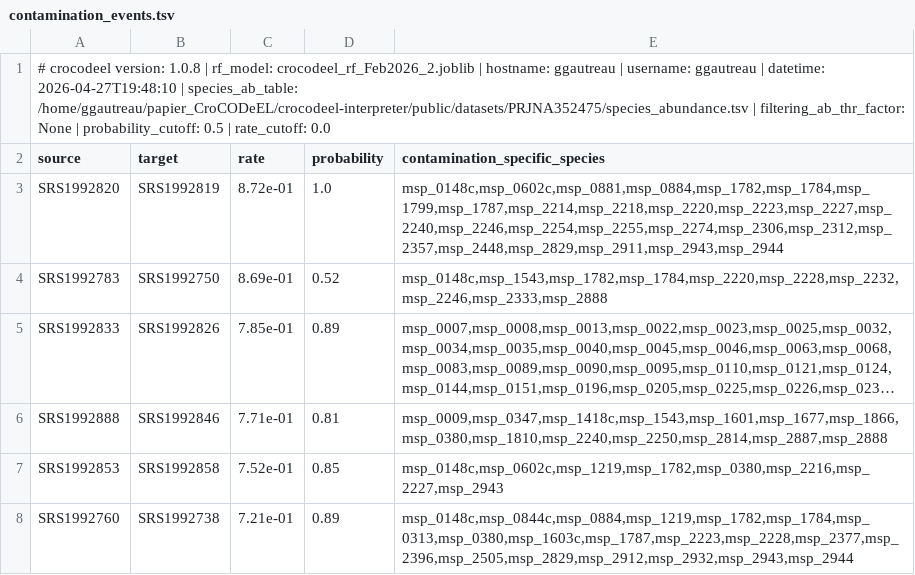
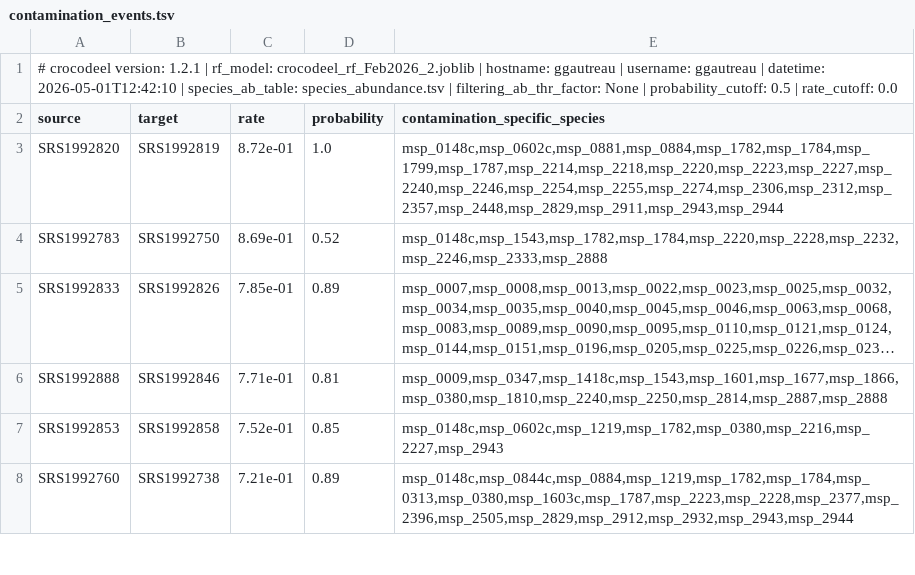
Before and after one commit to ggautreau/test_croco_interpreter, a TSV file: public/datasets/PRJNA352475/contamination_events.tsv, drawn as a sheet; only a part is shown; long unchanged cells end in ….

```diff
--- a/public/datasets/PRJNA352475/contamination_events.tsv
+++ b/public/datasets/PRJNA352475/contamination_events.tsv
@@ -1,2 +1,2 @@
-# crocodeel version: 1.0.8 | rf_model: crocodeel_rf_Feb2026_2.joblib | hostname: ggautreau | username: ggautreau | datetime: 2026-04-27T19:48:10 | species_ab_table: /home/ggautreau/papier_CroCODeEL/crocodeel-interpreter/public/datasets/PRJNA352475/species_abundance.tsv | filtering_ab_thr_factor: None | probability_cutoff: 0.5 | rate_cutoff: 0.0
+# crocodeel version: 1.2.1 | rf_model: crocodeel_rf_Feb2026_2.joblib | hostname: ggautreau | username: ggautreau | datetime: 2026-05-01T12:42:10 | species_ab_table: species_abundance.tsv | filtering_ab_thr_factor: None | probability_cutoff: 0.5 | rate_cutoff: 0.0
 source	target	rate	probability	contamination_specific_species
```
Also changed, not shown: public/datasets/PRJEB10878/contamination_events.tsv, public/datasets/PRJEB12449/contamination_events.tsv, 6 other files.
